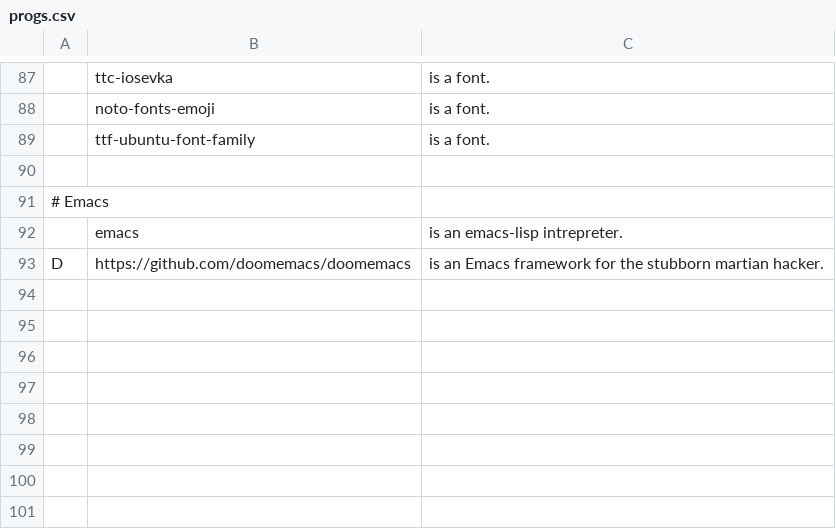
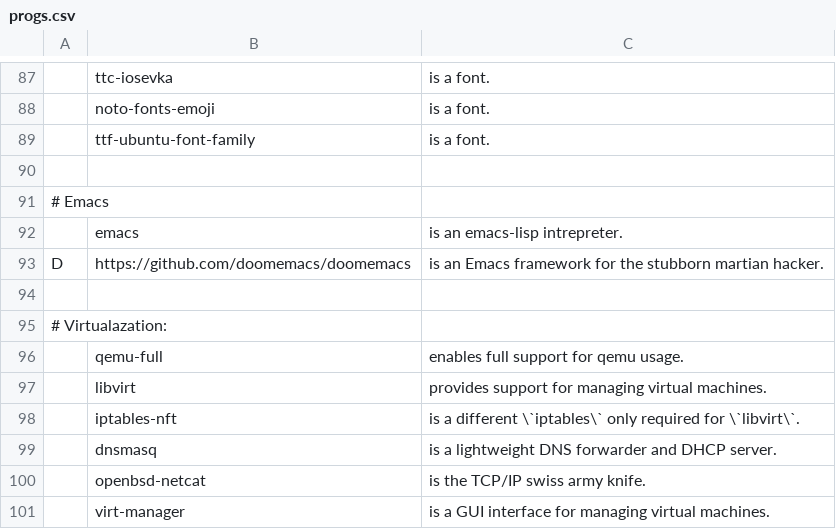
Before and after one commit to themamiza/dotfiles, a CSV file: .local/share/progs.csv, drawn as a sheet; only a part is shown, gaps mark what is left out; the diff names each change by its address in the sheet, - before the commit and + after, or states it on an @@ line.

Commit message:
Added virtualisation support

```diff
--- a/.local/share/progs.csv
+++ b/.local/share/progs.csv
+row 94: (empty)
+row 95: # Virtualazation:
+row 96:  | qemu-full | enables full support for qemu usage.
+row 97:  | libvirt | provides support for managing virtual machines.
+row 98:  | iptables-nft | is a different \`iptables\` only required for \`libvirt\`.
+row 99:  | dnsmasq | is a lightweight DNS forwarder and DHCP server.
+row 100:  | openbsd-netcat | is the TCP/IP swiss army knife.
+row 101:  | virt-manager | is a GUI interface for managing virtual machines.
```
Also changed, not shown: 1 other file.
